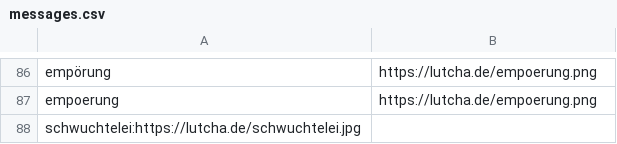
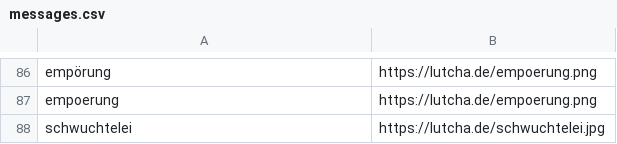
Before and after one commit to hackyourlife/orakel, a CSV file: messages.csv, drawn as a sheet; only a part is shown, gaps mark what is left out; removed rows and columns are numbered as before the commit, all else as after; the diff names each change by its address in the sheet, - before the commit and + after, or states it on an @@ line.

Commit message:
idiotic fail fixed

```diff
--- a/messages.csv
+++ b/messages.csv
-row 88: schwuchtelei:https://lutcha.de/schwuchtelei.jpg
+row 88: schwuchtelei | https://lutcha.de/schwuchtelei.jpg
```
